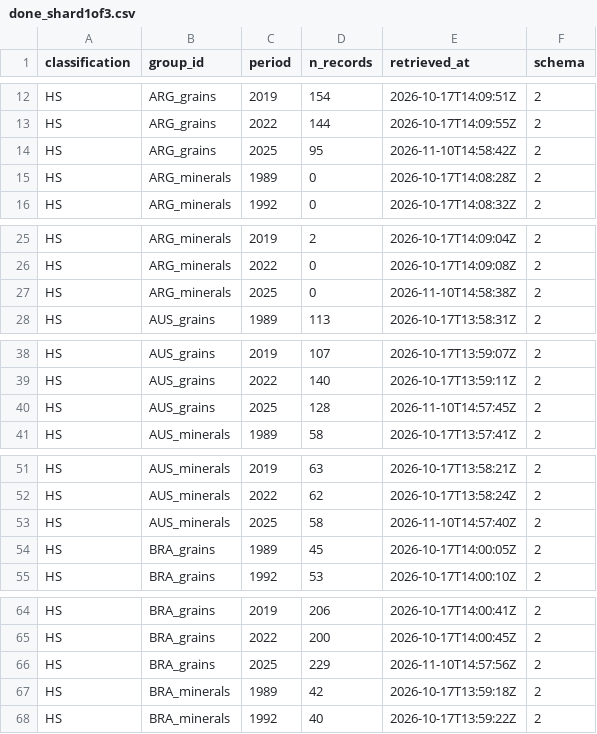
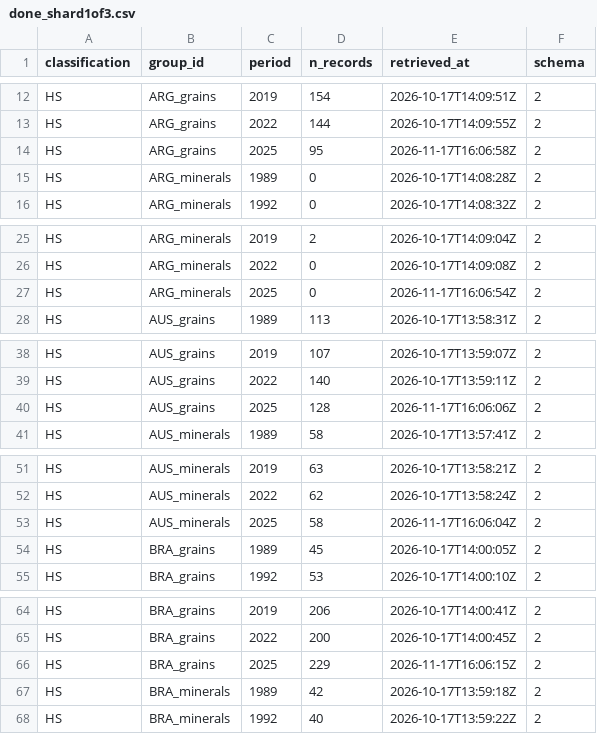
Before and after one commit to nathancouturier/Tonne-Mile-Demand-Model, a CSV file: data/raw/un_comtrade_long/done_shard1of3.csv, drawn as a sheet; only a part is shown, gaps mark what is left out; the diff covers the shown part only.

```diff
--- a/data/raw/un_comtrade_long/done_shard1of3.csv
+++ b/data/raw/un_comtrade_long/done_shard1of3.csv
@@ -13,3 +13,3 @@ HS,ARG_grains,2019,154,2026-10-17T14:09:51Z,2
 HS,ARG_grains,2022,144,2026-10-17T14:09:55Z,2
-HS,ARG_grains,2025,95,2026-11-10T14:58:42Z,2
+HS,ARG_grains,2025,95,2026-11-17T16:06:58Z,2
 HS,ARG_minerals,1989,0,2026-10-17T14:08:28Z,2
@@ -26,3 +26,3 @@ HS,ARG_minerals,2019,2,2026-10-17T14:09:04Z,2
 HS,ARG_minerals,2022,0,2026-10-17T14:09:08Z,2
-HS,ARG_minerals,2025,0,2026-11-10T14:58:38Z,2
+HS,ARG_minerals,2025,0,2026-11-17T16:06:54Z,2
 HS,AUS_grains,1989,113,2026-10-17T13:58:31Z,2
@@ -39,3 +39,3 @@ HS,AUS_grains,2019,107,2026-10-17T13:59:07Z,2
 HS,AUS_grains,2022,140,2026-10-17T13:59:11Z,2
-HS,AUS_grains,2025,128,2026-11-10T14:57:45Z,2
+HS,AUS_grains,2025,128,2026-11-17T16:06:06Z,2
 HS,AUS_minerals,1989,58,2026-10-17T13:57:41Z,2
@@ -52,3 +52,3 @@ HS,AUS_minerals,2019,63,2026-10-17T13:58:21Z,2
 HS,AUS_minerals,2022,62,2026-10-17T13:58:24Z,2
-HS,AUS_minerals,2025,58,2026-11-10T14:57:40Z,2
+HS,AUS_minerals,2025,58,2026-11-17T16:06:04Z,2
 HS,BRA_grains,1989,45,2026-10-17T14:00:05Z,2
@@ -65,3 +65,3 @@ HS,BRA_grains,2019,206,2026-10-17T14:00:41Z,2
 HS,BRA_grains,2022,200,2026-10-17T14:00:45Z,2
-HS,BRA_grains,2025,229,2026-11-10T14:57:56Z,2
+HS,BRA_grains,2025,229,2026-11-17T16:06:15Z,2
 HS,BRA_minerals,1989,42,2026-10-17T13:59:18Z,2
```
Also changed, not shown: 15 edited cells elsewhere in this file, data/raw/un_comtrade/done_shard1of3.csv, data/raw/un_comtrade_long/fetch_log_shard1of3.csv, 3 other files.
